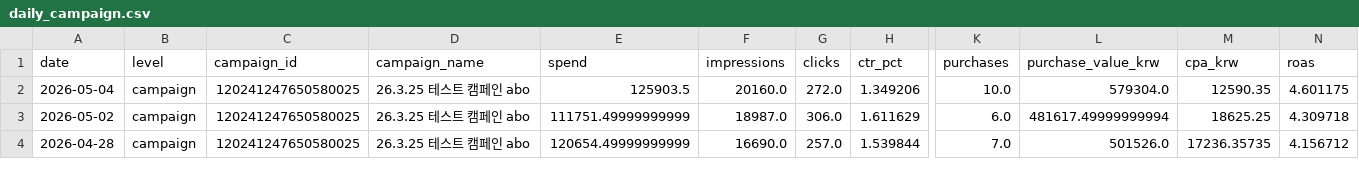
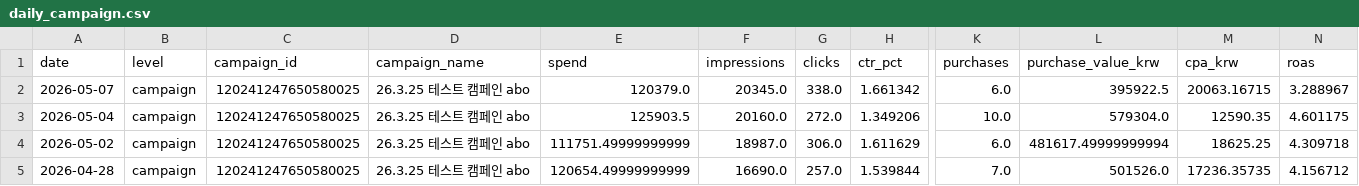
Before and after one commit to osh805050-lgtm/heavylover-automation, a CSV file: data/meta_ads/daily_campaign.csv, drawn as a sheet; only a part is shown, gaps mark what is left out; rows hold the shown columns only; the diff names each change by its address in the sheet, - before the commit and + after, or states it on an @@ line.

```diff
--- a/data/meta_ads/daily_campaign.csv
+++ b/data/meta_ads/daily_campaign.csv
+row 2: 2026-05-07 | campaign | 120241247650580025 | 26.3.25 테스트 캠페인 abo | 120379.0 | 20345.0 | 338.0 | 1.661342 | 6.0 | 395922.5 | 20063.16715 | 3.288967
```
Also changed, not shown: data/meta_ads/daily.csv, 1 other file.
